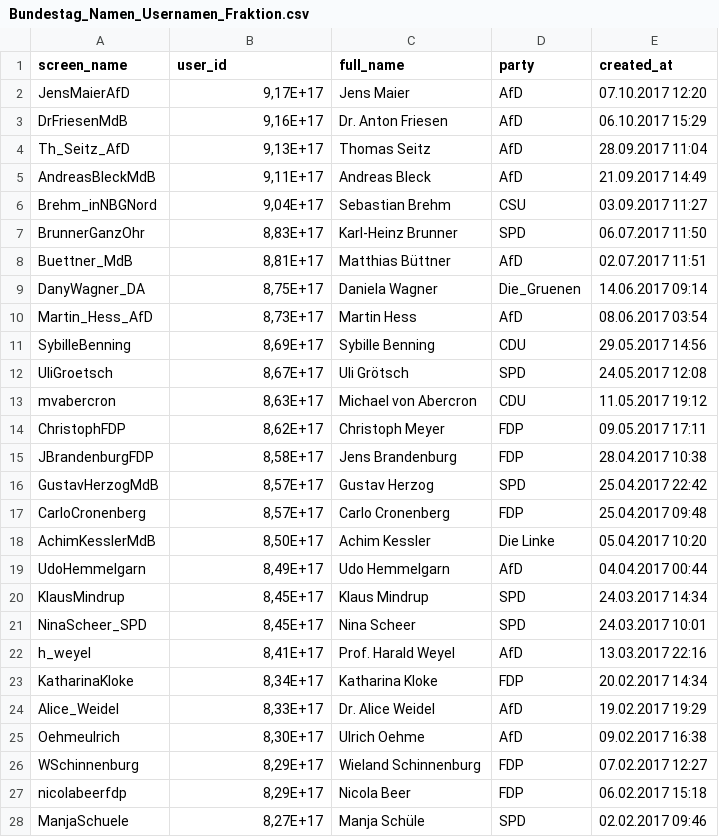
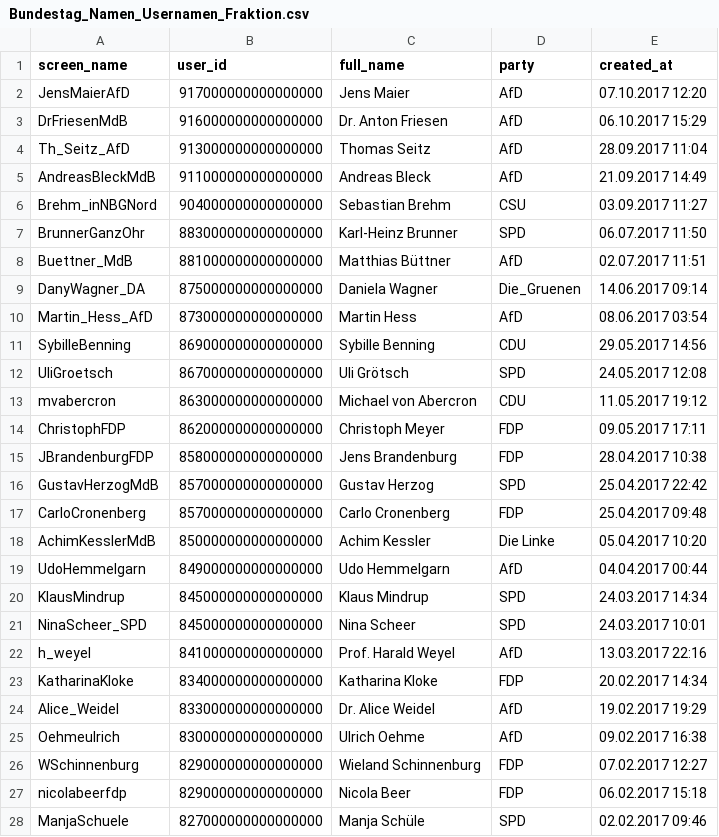
Before and after one commit to ReAGEnT-WiSe2021-22/Twint-API, a CSV file: Bundestag_Namen_Usernamen_Fraktion.csv, drawn as a sheet; only a part is shown; the diff covers the shown part only.

```diff
--- a/Bundestag_Namen_Usernamen_Fraktion.csv
+++ b/Bundestag_Namen_Usernamen_Fraktion.csv
@@ -1,28 +1,28 @@
 screen_name;user_id;full_name;party;created_at
-JensMaierAfD;9,17E+17;Jens Maier;AfD;07.10.2017 12:20
-DrFriesenMdB;9,16E+17;Dr. Anton Friesen;AfD;06.10.2017 15:29
-Th_Seitz_AfD;9,13E+17;Thomas Seitz;AfD;28.09.2017 11:04
-AndreasBleckMdB;9,11E+17;Andreas Bleck;AfD;21.09.2017 14:49
-Brehm_inNBGNord;9,04E+17;Sebastian Brehm;CSU;03.09.2017 11:27
-BrunnerGanzOhr;8,83E+17;Karl-Heinz Brunner;SPD;06.07.2017 11:50
-Buettner_MdB;8,81E+17;Matthias Büttner;AfD;02.07.2017 11:51
-DanyWagner_DA;8,75E+17;Daniela Wagner;Die_Gruenen;14.06.2017 09:14
-Martin_Hess_AfD;8,73E+17;Martin Hess;AfD;08.06.2017 03:54
-SybilleBenning;8,69E+17;Sybille Benning;CDU;29.05.2017 14:56
-UliGroetsch;8,67E+17;Uli Grötsch;SPD;24.05.2017 12:08
-mvabercron;8,63E+17;Michael von Abercron;CDU;11.05.2017 19:12
-ChristophFDP;8,62E+17;Christoph Meyer;FDP;09.05.2017 17:11
-JBrandenburgFDP;8,58E+17;Jens Brandenburg;FDP;28.04.2017 10:38
-GustavHerzogMdB;8,57E+17;Gustav Herzog;SPD;25.04.2017 22:42
-CarloCronenberg;8,57E+17;Carlo Cronenberg;FDP;25.04.2017 09:48
-AchimKesslerMdB;8,50E+17;Achim Kessler;Die Linke;05.04.2017 10:20
-UdoHemmelgarn;8,49E+17;Udo Hemmelgarn;AfD;04.04.2017 00:44
-KlausMindrup;8,45E+17;Klaus Mindrup;SPD;24.03.2017 14:34
-NinaScheer_SPD;8,45E+17;Nina Scheer;SPD;24.03.2017 10:01
-h_weyel;8,41E+17;Prof. Harald Weyel;AfD;13.03.2017 22:16
-KatharinaKloke;8,34E+17;Katharina Kloke;FDP;20.02.2017 14:34
-Alice_Weidel;8,33E+17;Dr. Alice Weidel;AfD;19.02.2017 19:29
-Oehmeulrich;8,30E+17;Ulrich Oehme;AfD;09.02.2017 16:38
-WSchinnenburg;8,29E+17;Wieland Schinnenburg;FDP;07.02.2017 12:27
-nicolabeerfdp;8,29E+17;Nicola Beer;FDP;06.02.2017 15:18
-ManjaSchuele;8,27E+17;Manja Schüle;SPD;02.02.2017 09:46
+JensMaierAfD;917000000000000000;Jens Maier;AfD;07.10.2017 12:20
+DrFriesenMdB;916000000000000000;Dr. Anton Friesen;AfD;06.10.2017 15:29
+Th_Seitz_AfD;913000000000000000;Thomas Seitz;AfD;28.09.2017 11:04
+AndreasBleckMdB;911000000000000000;Andreas Bleck;AfD;21.09.2017 14:49
+Brehm_inNBGNord;904000000000000000;Sebastian Brehm;CSU;03.09.2017 11:27
+BrunnerGanzOhr;883000000000000000;Karl-Heinz Brunner;SPD;06.07.2017 11:50
+Buettner_MdB;881000000000000000;Matthias Büttner;AfD;02.07.2017 11:51
+DanyWagner_DA;875000000000000000;Daniela Wagner;Die_Gruenen;14.06.2017 09:14
+Martin_Hess_AfD;873000000000000000;Martin Hess;AfD;08.06.2017 03:54
+SybilleBenning;869000000000000000;Sybille Benning;CDU;29.05.2017 14:56
+UliGroetsch;867000000000000000;Uli Grötsch;SPD;24.05.2017 12:08
+mvabercron;863000000000000000;Michael von Abercron;CDU;11.05.2017 19:12
+ChristophFDP;862000000000000000;Christoph Meyer;FDP;09.05.2017 17:11
+JBrandenburgFDP;858000000000000000;Jens Brandenburg;FDP;28.04.2017 10:38
+GustavHerzogMdB;857000000000000000;Gustav Herzog;SPD;25.04.2017 22:42
+CarloCronenberg;857000000000000000;Carlo Cronenberg;FDP;25.04.2017 09:48
+AchimKesslerMdB;850000000000000000;Achim Kessler;Die Linke;05.04.2017 10:20
+UdoHemmelgarn;849000000000000000;Udo Hemmelgarn;AfD;04.04.2017 00:44
+KlausMindrup;845000000000000000;Klaus Mindrup;SPD;24.03.2017 14:34
+NinaScheer_SPD;845000000000000000;Nina Scheer;SPD;24.03.2017 10:01
+h_weyel;841000000000000000;Prof. Harald Weyel;AfD;13.03.2017 22:16
+KatharinaKloke;834000000000000000;Katharina Kloke;FDP;20.02.2017 14:34
+Alice_Weidel;833000000000000000;Dr. Alice Weidel;AfD;19.02.2017 19:29
+Oehmeulrich;830000000000000000;Ulrich Oehme;AfD;09.02.2017 16:38
+WSchinnenburg;829000000000000000;Wieland Schinnenburg;FDP;07.02.2017 12:27
+nicolabeerfdp;829000000000000000;Nicola Beer;FDP;06.02.2017 15:18
+ManjaSchuele;827000000000000000;Manja Schüle;SPD;02.02.2017 09:46
```
Also changed, not shown: 86 edited cells elsewhere in this file, 15 other files.
